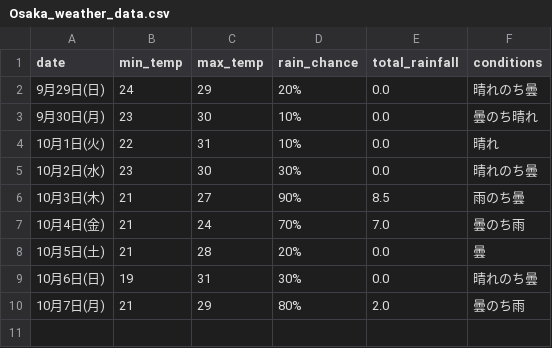
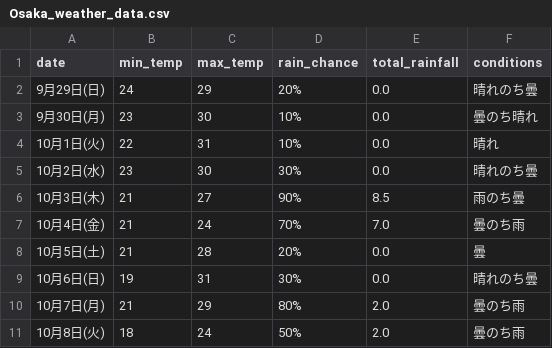
Before and after one commit to Curtendo/weather-scraper, a CSV file: Osaka_weather_data.csv, drawn as a sheet.

```diff
--- a/Osaka_weather_data.csv
+++ b/Osaka_weather_data.csv
@@ -10 +10,2 @@
 10月7日(月),21,29,80%,2.0,曇のち雨
+10月8日(火),18,24,50%,2.0,曇のち雨
```
Also changed, not shown: Kakamigahara_weather_data.csv, Okinawa_weather_data.csv, 2 other files.
